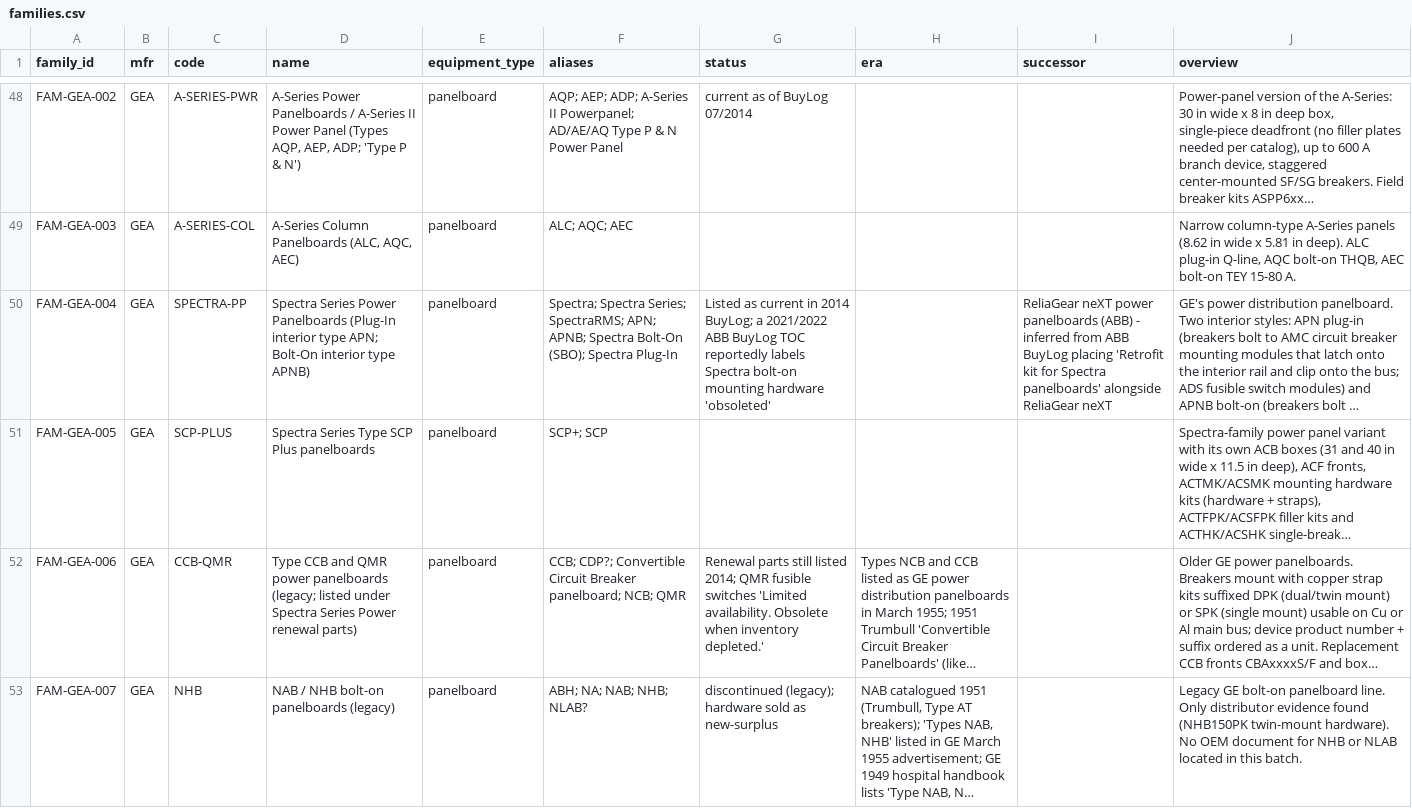
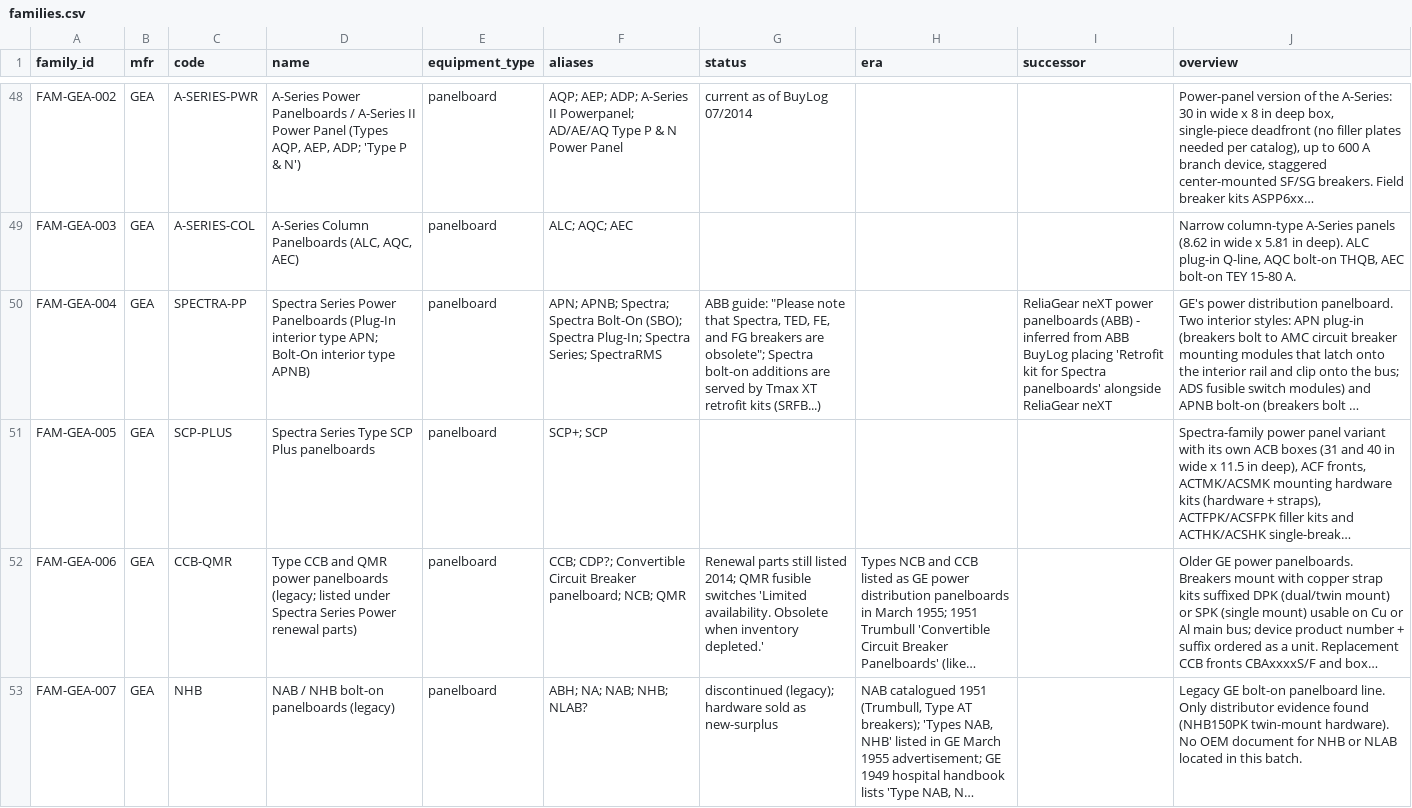
Before and after one commit to devinjburch/Select-Breakers-Catalague, a CSV file: build/families.csv, drawn as a sheet; only a part is shown, gaps mark what is left out; long unchanged cells end in …; the diff covers the shown part only; the diff names each change by its address in the sheet, - before the commit and + after, or states it on an @@ line.

```diff
--- a/build/families.csv
+++ b/build/families.csv
-F50 (aliases): Spectra; Spectra Series; SpectraRMS; APN; APNB; Spectra Bolt-On (SBO); Spectra Plug-In
+F50 (aliases): APN; APNB; Spectra; Spectra Bolt-On (SBO); Spectra Plug-In; Spectra Series; SpectraRMS
-G50 (status): Listed as current in 2014 BuyLog; a 2021/2022 ABB BuyLog TOC reportedly labels Spectra bolt-on mounting hardware 'obsoleted'
+G50 (status): ABB guide: "Please note that Spectra, TED, FE, and FG breakers are obsolete"; Spectra bolt-on additions are served by Tmax XT retrofit kits (SRFB...)
```
Also changed, not shown: 2 edited cells elsewhere in this file, build/breakers.csv, 54 other files.
